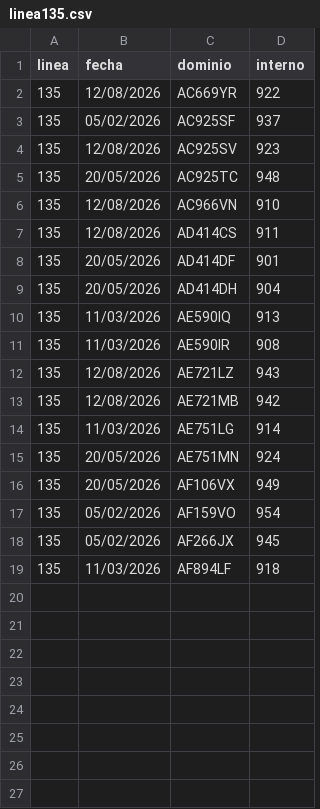
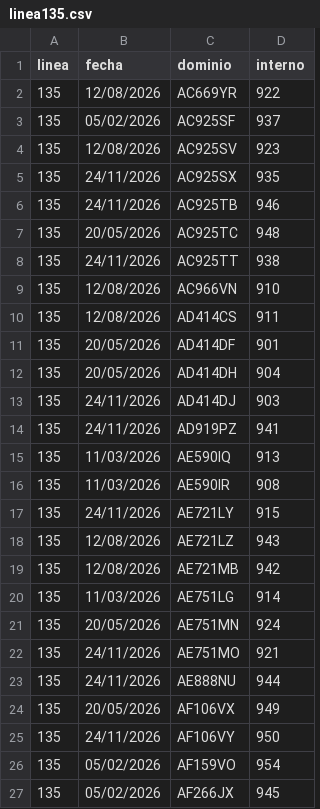
Before and after one commit to SanLean17/parque-movil-ftr, a CSV file: controlados/linea135.csv, drawn as a sheet; only a part is shown; the shorter side is filled out with more unchanged rows; the diff names each change by its address in the sheet, - before the commit and + after, or states it on an @@ line.

```diff
--- a/controlados/linea135.csv
+++ b/controlados/linea135.csv
+row 5: 135 | 24/11/2026 | AC925SX | 935
+row 6: 135 | 24/11/2026 | AC925TB | 946
+row 8: 135 | 24/11/2026 | AC925TT | 938
+row 13: 135 | 24/11/2026 | AD414DJ | 903
+row 14: 135 | 24/11/2026 | AD919PZ | 941
+row 17: 135 | 24/11/2026 | AE721LY | 915
+row 22: 135 | 24/11/2026 | AE751MO | 921
+row 23: 135 | 24/11/2026 | AE888NU | 944
+row 25: 135 | 24/11/2026 | AF106VY | 950
```
Also changed, not shown: 55 other files.
